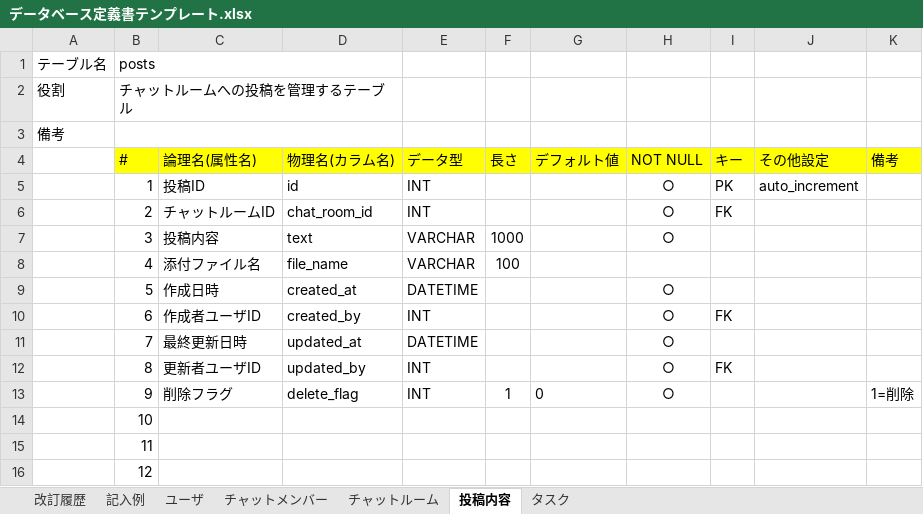
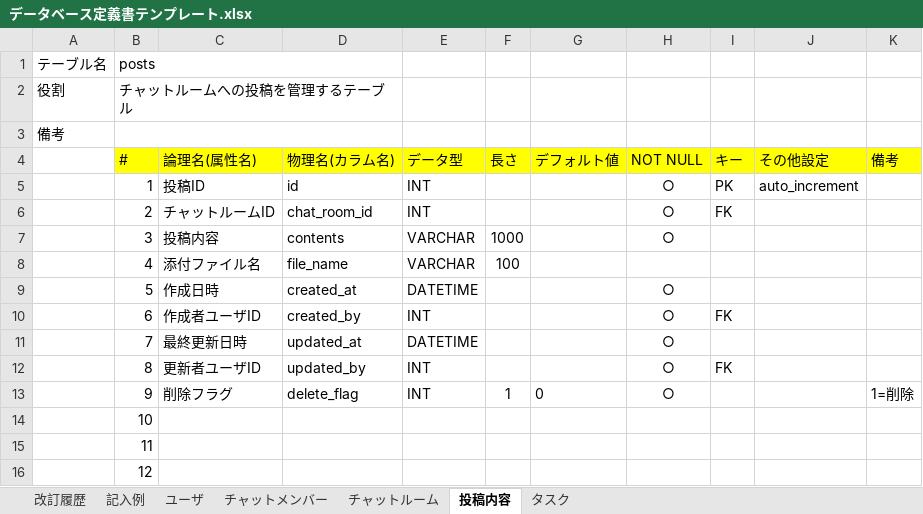
Before and after one commit to RYU1030/quelcode-db, an Excel workbook: db/db-challenge2/データベース定義書テンプレート.xlsx, sheet 投稿内容, drawn as a sheet; values as stored, in another font and other column widths than the file's, no borders; the diff names each change by its address in the sheet, - before the commit and + after, or states it on an @@ line.

```diff
--- a/db/db-challenge2/データベース定義書テンプレート.xlsx (sheet 投稿内容)
+++ b/db/db-challenge2/データベース定義書テンプレート.xlsx (sheet 投稿内容)
-D7 (物理名(カラム名)): text
+D7 (物理名(カラム名)): contents
```
Also changed, not shown: sheet チャットメンバー, sheet ユーザ, sheet タスク, sheet チャットルーム, 1 other file.
